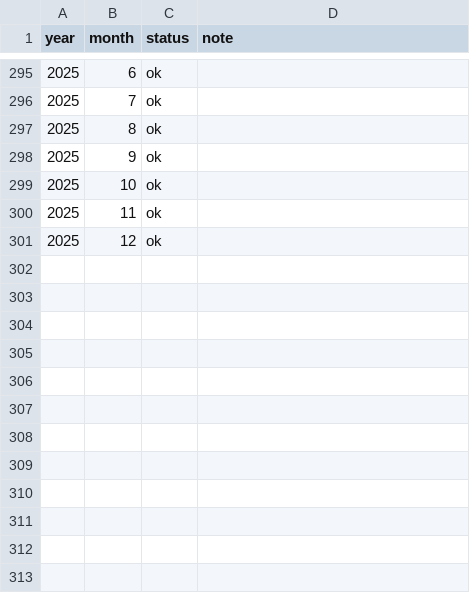
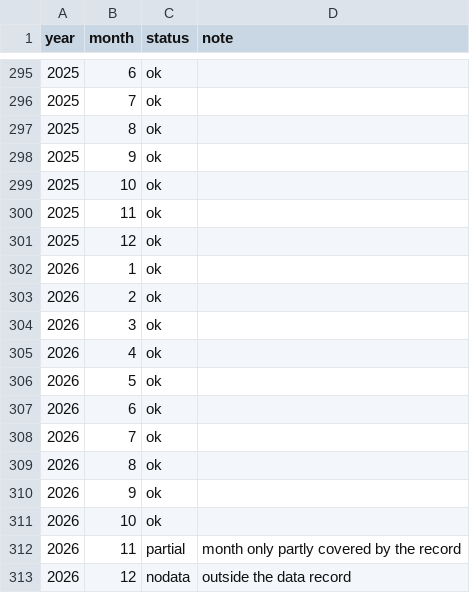
Before and after one commit to KHDEVAM/FireLedger, a CSV file: data/processed/coverage.csv, drawn as a sheet; only a part is shown, gaps mark what is left out.

Commit message:
Add 2026 data, AWS deployment, area comparison, watch zones and accessibility fixes
- pipeline: 2026 tail from the FIRMS area API, clipped to the country outline; S-NPP/NOAA-20 scaling limited to shared months
- web: compare two areas, watch zones, pro-rata comparison for the month in progress, Overpass fallbacks, tooltip and drawing fixes
- colour ramps adjusted after a colour-vision-deficiency check; current FIRMS acknowledgment wording
- infra: deploy script using only the AWS CLI; CodeUri per function; exact-path Amplify rewrites
- docs: report (Markdown + PDF), sources, README

```diff
--- a/data/processed/coverage.csv
+++ b/data/processed/coverage.csv
@@ -301 +301,13 @@ year,month,status,note
 2025,12,ok,
+2026,1,ok,
+2026,2,ok,
+2026,3,ok,
+2026,4,ok,
+2026,5,ok,
+2026,6,ok,
+2026,7,ok,
+2026,8,ok,
+2026,9,ok,
+2026,10,ok,
+2026,11,partial,month only partly covered by the record
+2026,12,nodata,outside the data record
```
Also changed, not shown: 44 other files.
